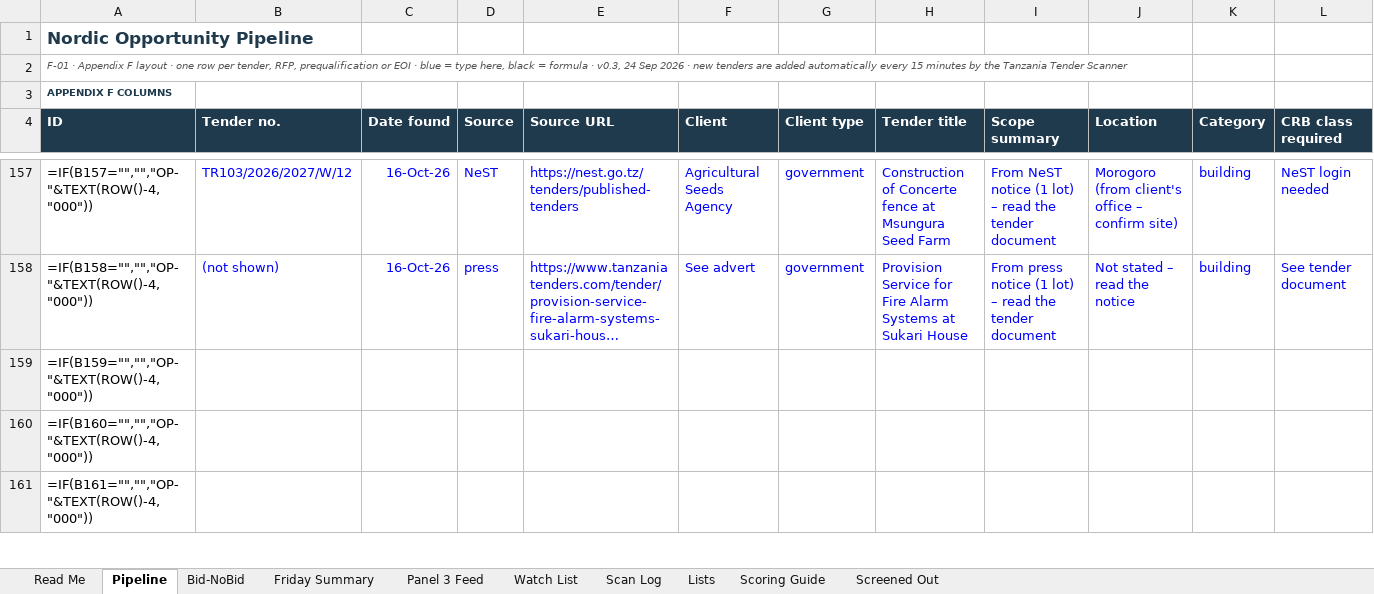
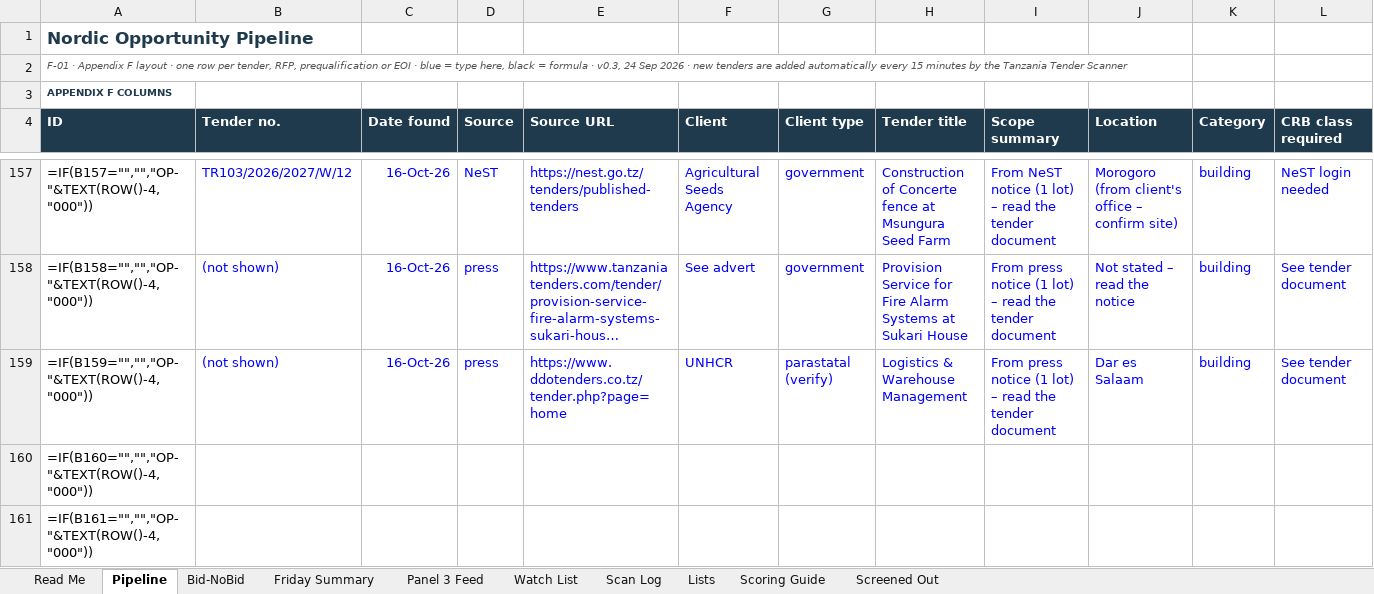
Before and after one commit to frankkashushura/nordic-tender-scanner, an Excel workbook: data/Nordic_Opportunity_Pipeline.xlsx, sheet Pipeline, drawn as a sheet; only a part is shown, gaps mark what is left out; long unchanged cells end in …; values as stored, in another font and other column widths than the file's, no borders; formulas without a stored value are shown as written; conditional formats not drawn; the diff covers the shown part only; the diff names each change by its address in the sheet, - before the commit and + after, or states it on an @@ line.

```diff
--- a/data/Nordic_Opportunity_Pipeline.xlsx (sheet Pipeline)
+++ b/data/Nordic_Opportunity_Pipeline.xlsx (sheet Pipeline)
-B159 (Tender no.): (empty)
+B159 (Tender no.): (not shown)
-C159 (Date found): (empty)
+C159 (Date found): 16-Oct-26
-D159 (Source): (empty)
+D159 (Source): press
-E159 (Source URL): (empty)
+E159 (Source URL): https://www.ddotenders.co.tz/tender.php?page=home
-F159 (Client): (empty)
+F159 (Client): UNHCR
-G159 (Client type): (empty)
+G159 (Client type): parastatal (verify)
-H159 (Tender title): (empty)
+H159 (Tender title): Logistics & Warehouse Management
-I159 (Scope summary): (empty)
+I159 (Scope summary): From press notice (1 lot) – read the tender document
-J159 (Location): (empty)
+J159 (Location): Dar es Salaam
-K159 (Category): (empty)
+K159 (Category): building
-L159 (CRB class required): (empty)
+L159 (CRB class required): See tender document
```
Also changed, not shown: 15 edited cells elsewhere in this sheet, sheet Scan Log, sheet Bid-NoBid, 6 other files.
